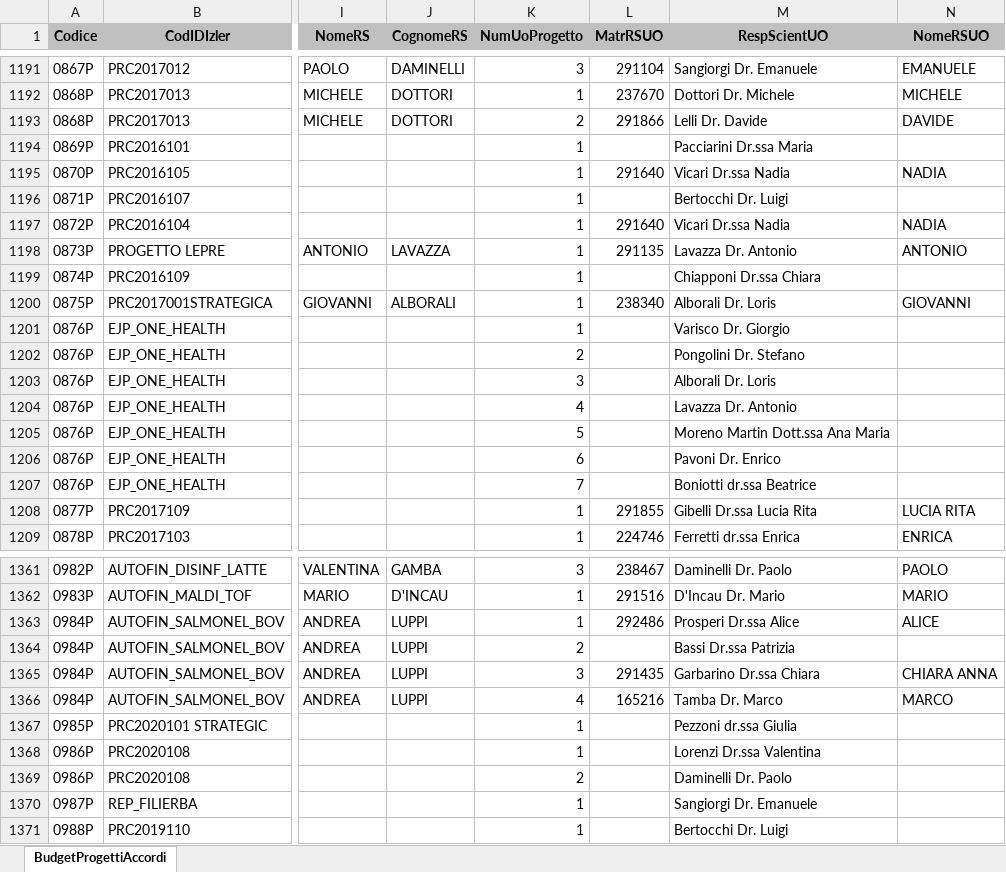
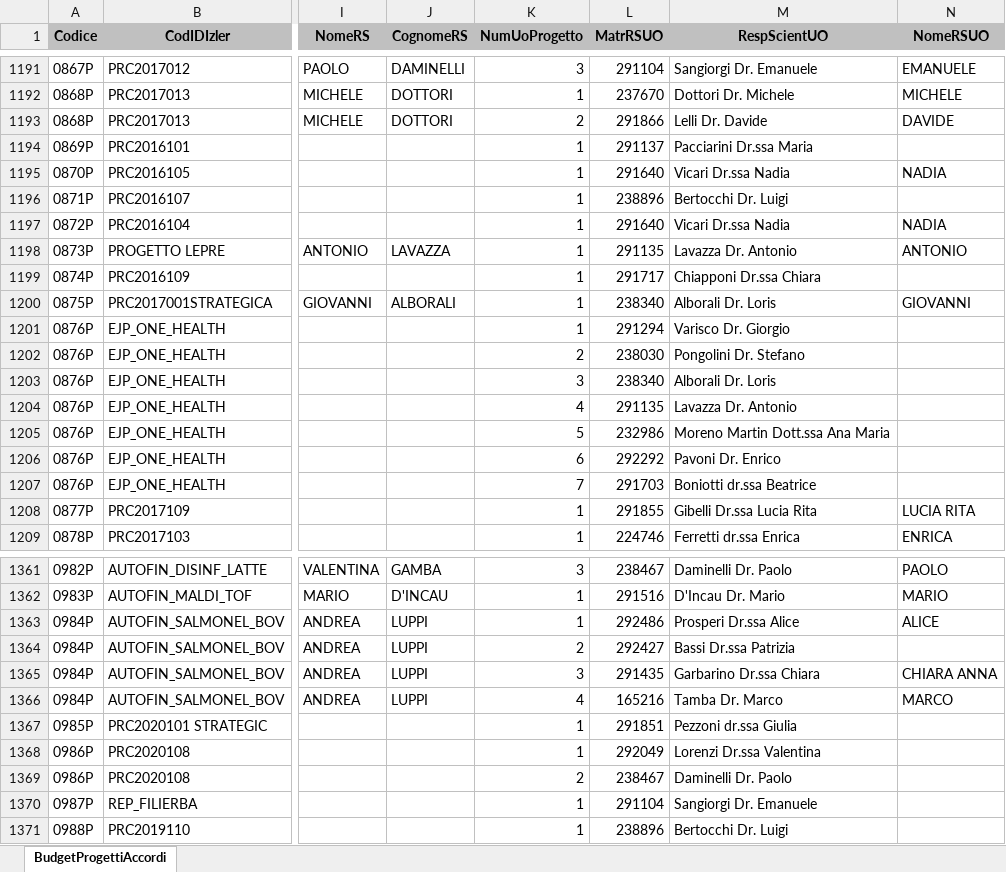
Before and after one commit to TMax66/IZSLER-COGES, an Excel workbook: PROGRAMMAZIONE/piramideR/pr2020.xlsx, sheet BudgetProgettiAccordi, drawn as a sheet; only a part is shown, gaps mark what is left out; values as stored, in another font and other column widths than the file's, no borders; the diff covers the shown part only; the diff names each change by its address in the sheet, - before the commit and + after, or states it on an @@ line.

```diff
--- a/PROGRAMMAZIONE/piramideR/pr2020.xlsx (sheet BudgetProgettiAccordi)
+++ b/PROGRAMMAZIONE/piramideR/pr2020.xlsx (sheet BudgetProgettiAccordi)
-L1194 (MatrRSUO): (empty)
+L1194 (MatrRSUO): 291137
-L1196 (MatrRSUO): (empty)
+L1196 (MatrRSUO): 238896
-L1199 (MatrRSUO): (empty)
+L1199 (MatrRSUO): 291717
-L1201 (MatrRSUO): (empty)
+L1201 (MatrRSUO): 291294
-L1202 (MatrRSUO): (empty)
+L1202 (MatrRSUO): 238030
-L1203 (MatrRSUO): (empty)
+L1203 (MatrRSUO): 238340
-L1204 (MatrRSUO): (empty)
+L1204 (MatrRSUO): 291135
-L1205 (MatrRSUO): (empty)
+L1205 (MatrRSUO): 232986
-L1206 (MatrRSUO): (empty)
+L1206 (MatrRSUO): 292292
-L1207 (MatrRSUO): (empty)
+L1207 (MatrRSUO): 291703
-L1364 (MatrRSUO): (empty)
+L1364 (MatrRSUO): 292427
-L1367 (MatrRSUO): (empty)
+L1367 (MatrRSUO): 291851
-L1368 (MatrRSUO): (empty)
+L1368 (MatrRSUO): 292049
-L1369 (MatrRSUO): (empty)
+L1369 (MatrRSUO): 238467
-L1370 (MatrRSUO): (empty)
+L1370 (MatrRSUO): 291104
-L1371 (MatrRSUO): (empty)
+L1371 (MatrRSUO): 238896
```
Also changed, not shown: 62 edited cells elsewhere in this sheet, 1 other file.
